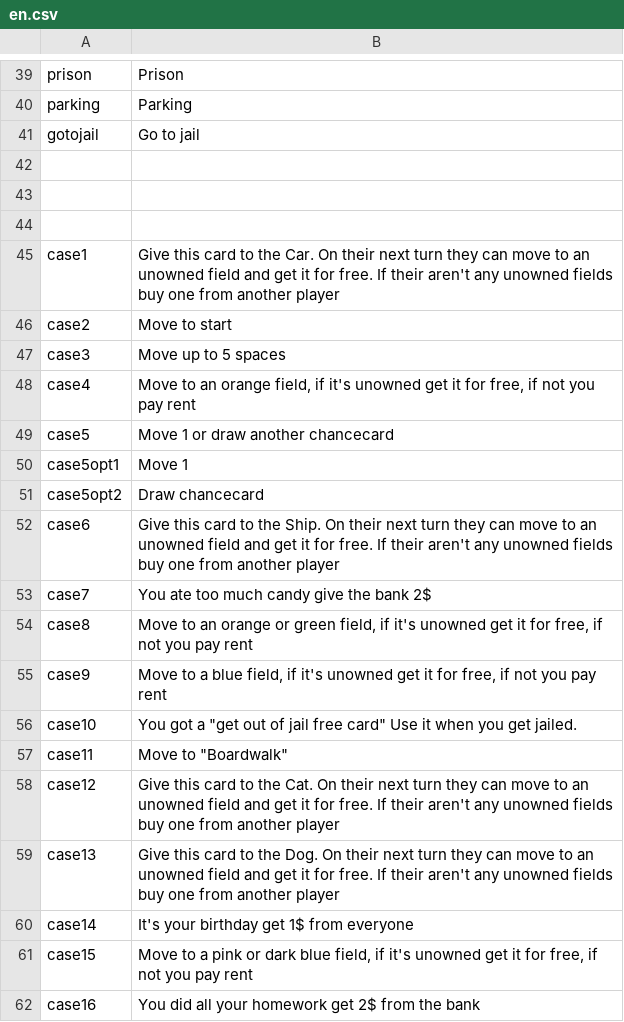
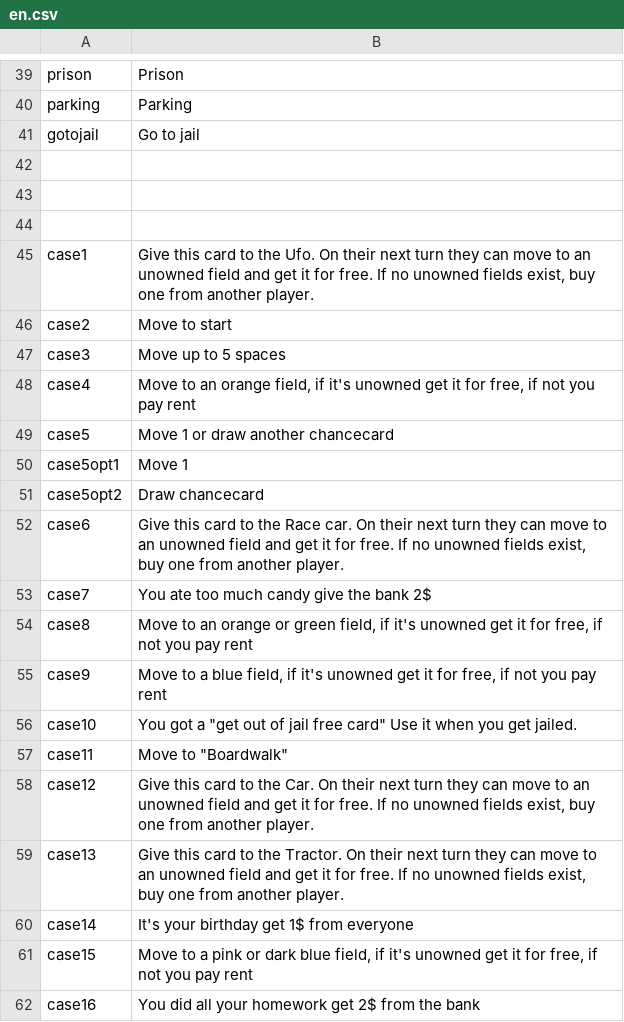
Before and after one commit to Magnusrk/CDIO3, a CSV file: src/main/resources/LanguagePacks/en.csv, drawn as a sheet; only a part is shown, gaps mark what is left out.

```diff
--- a/src/main/resources/LanguagePacks/en.csv
+++ b/src/main/resources/LanguagePacks/en.csv
@@ -44,3 +44,3 @@ gotojail;Go to jail
 
-case1;Give this card to the Car. On their next turn they can  move to an unowned field and get it for free. If their aren't any unowned fields buy one from another player
+case1;Give this card to the Ufo. On their next turn they can move to an unowned field and get it for free. If no unowned fields exist, buy one from another player.
 case2;Move to start
@@ -51,3 +51,3 @@ case5opt1;Move 1
 case5opt2; Draw chancecard
-case6;Give this card to the Ship. On their next turn they can  move to an unowned field and get it for free. If their aren't any unowned fields buy one from another player
+case6;Give this card to the Race car. On their next turn they can  move to an unowned field and get it for free. If no unowned fields exist, buy one from another player.
 case7;You ate too much candy give the bank 2$
@@ -57,4 +57,4 @@ case10;You got a "get out of jail free card" Use it when you get jailed.
 case11;Move to "Boardwalk"
-case12;Give this card to the Cat. On their next turn they can  move to an unowned field and get it for free. If their aren't any unowned fields buy one from another player
-case13;Give this card to the Dog. On their next turn they can  move to an unowned field and get it for free. If their aren't any unowned fields buy one from another player
+case12;Give this card to the Car. On their next turn they can  move to an unowned field and get it for free. If no unowned fields exist, buy one from another player.
+case13;Give this card to the Tractor. On their next turn they can  move to an unowned field and get it for free. If no unowned fields exist, buy one from another player.
 case14;It's your birthday get 1$ from everyone
```
Also changed, not shown: 3 other files.
